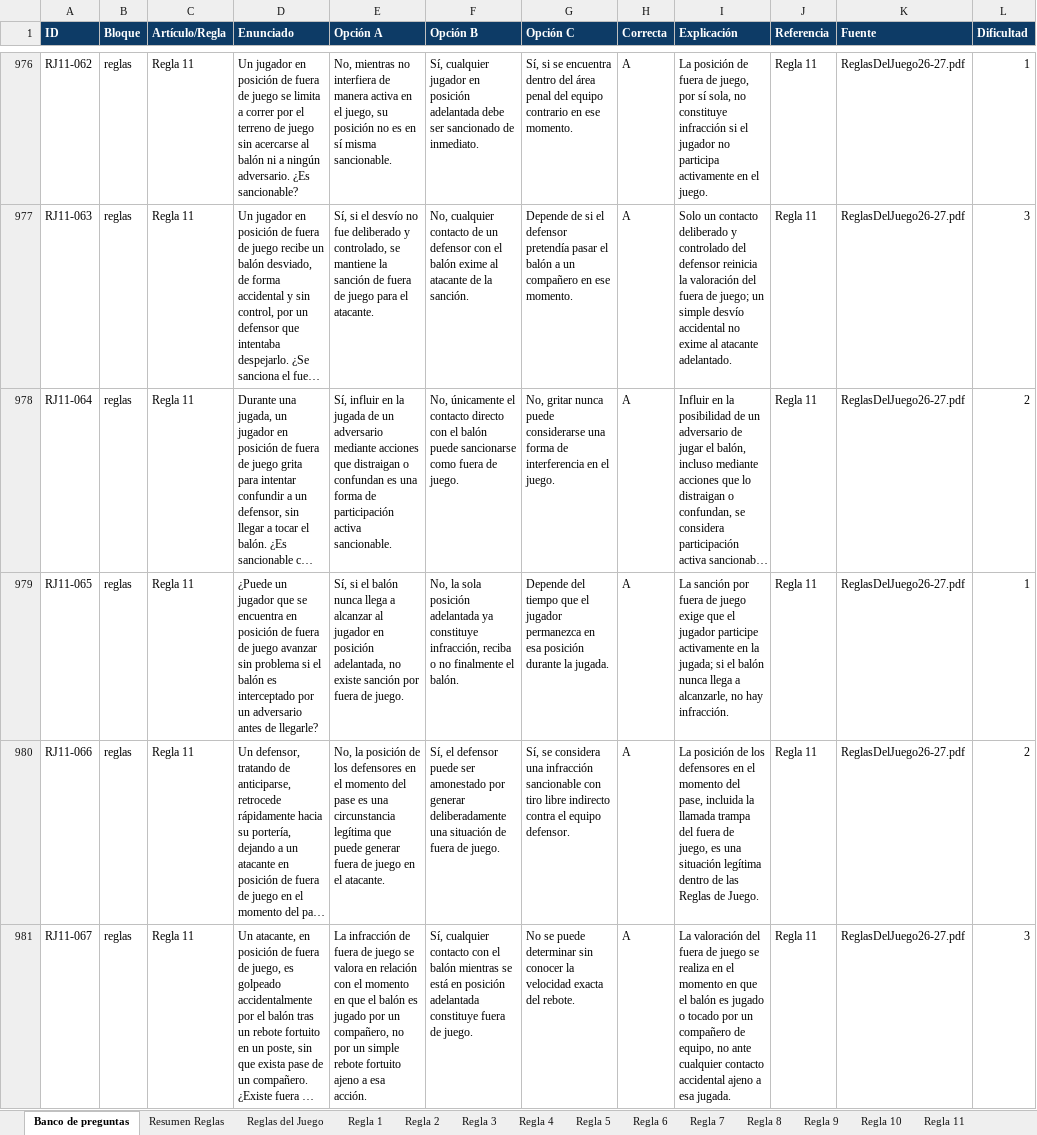
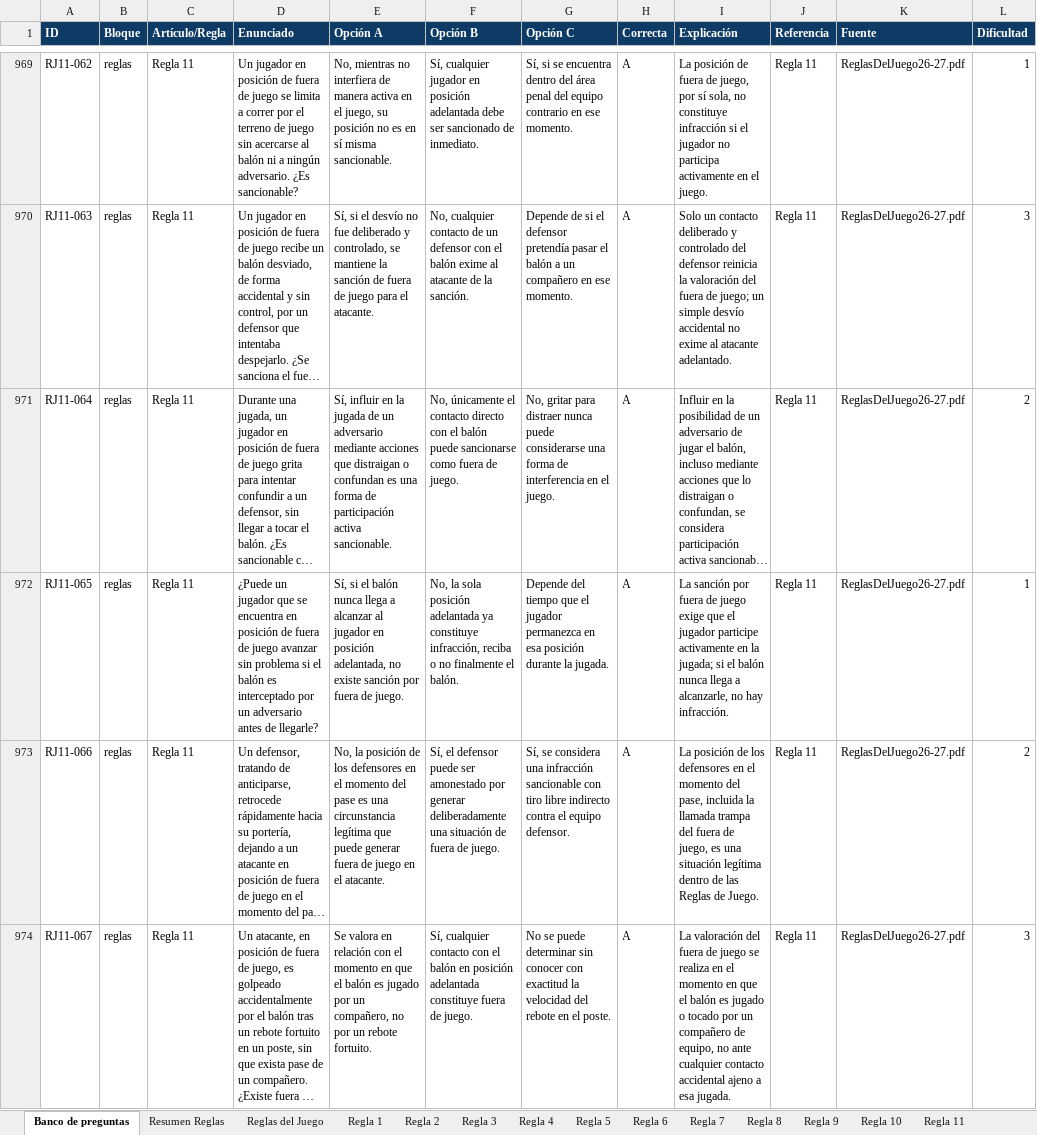
Before and after one commit to ivanmc28/examen-f11, an Excel workbook: Banco_preguntas_examen_ascenso_F11.xlsx, sheet Banco de preguntas, drawn as a sheet; only a part is shown, gaps mark what is left out; long unchanged cells end in …; values as stored, in another font and other column widths than the file's, no borders; addresses are those after the commit; the diff covers the shown part only; the diff names each change by its address in the sheet, - before the commit and + after, or states it on an @@ line.

```diff
--- a/Banco_preguntas_examen_ascenso_F11.xlsx (sheet Banco de preguntas)
+++ b/Banco_preguntas_examen_ascenso_F11.xlsx (sheet Banco de preguntas)
-G971 (Opción C): No, gritar nunca puede…
+G971 (Opción C): No, gritar para distraer nunca puede…
-E974 (Opción A): La infracción de fuera de juego se valora en relación con el momento en que el balón es jugado por un compañero, no por un simple rebote fortuito ajeno a esa acción.
+E974 (Opción A): Se valora en relación con el momento en que el balón es jugado por un compañero, no por un rebote fortuito.
-F974 (Opción B): …el balón mientras se está en posición…
+F974 (Opción B): …el balón en posición…
-G974 (Opción C): …sin conocer la velocidad exacta del rebote.
+G974 (Opción C): …sin conocer con exactitud la velocidad del rebote en el poste.
```
Also changed, not shown: 7 removed rows and 215 edited cells elsewhere in this sheet, 1 other file.
